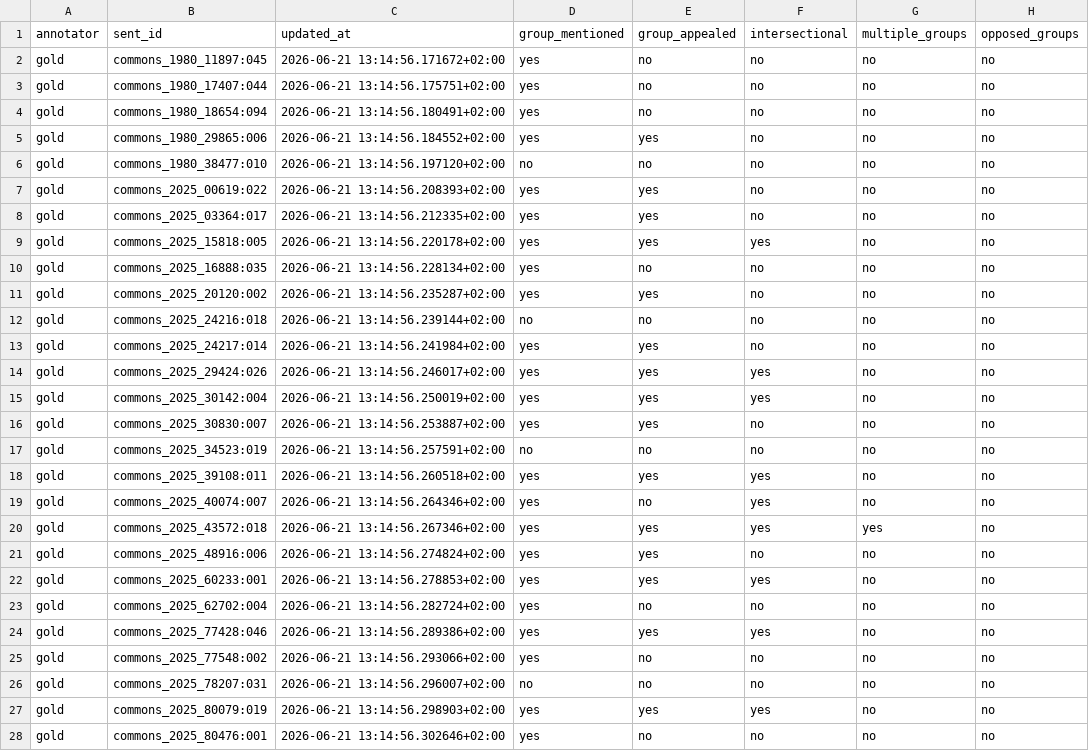
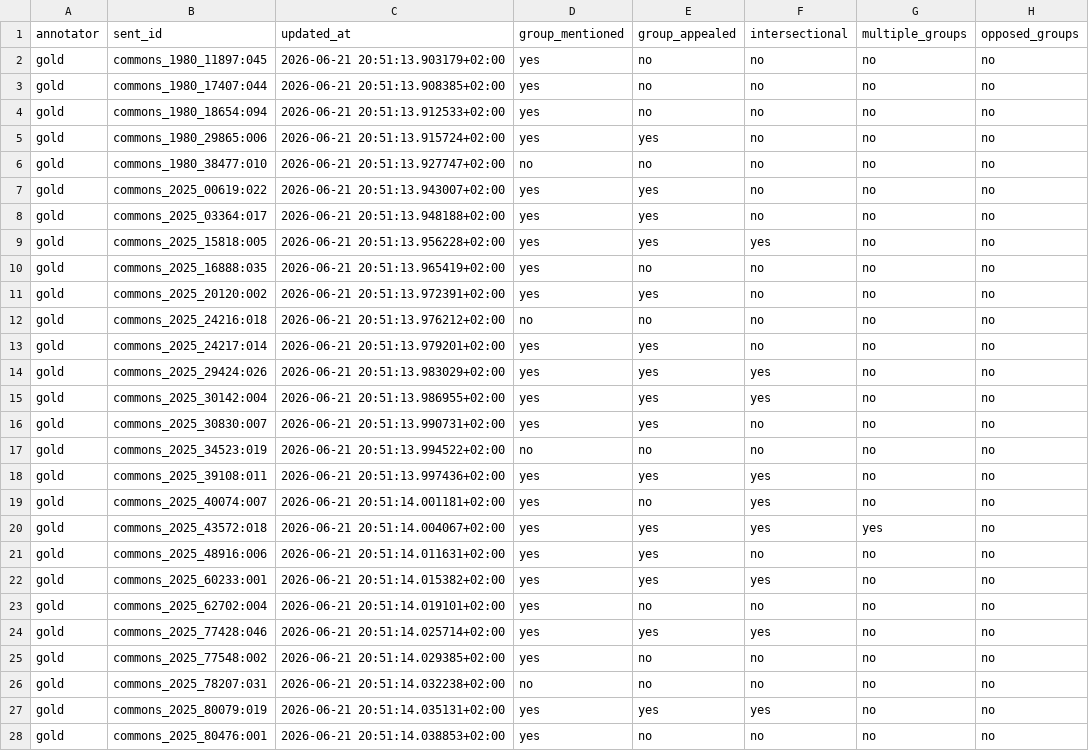
Before and after one commit to kunilovskaya/DLDH-SocSci, a TSV file: data/trial_student_groups/tmp_gold_dataset.tsv, drawn as a sheet; only a part is shown; the diff covers the shown part only; the diff names each change by its address in the sheet, - before the commit and + after, or states it on an @@ line.

Commit message:
data and slides

```diff
--- a/data/trial_student_groups/tmp_gold_dataset.tsv
+++ b/data/trial_student_groups/tmp_gold_dataset.tsv
-C2 (updated_at): 2026-06-21 13:14:56.171672+02:00
+C2 (updated_at): 2026-06-21 20:51:13.903179+02:00
-C3 (updated_at): 2026-06-21 13:14:56.175751+02:00
+C3 (updated_at): 2026-06-21 20:51:13.908385+02:00
-C4 (updated_at): 2026-06-21 13:14:56.180491+02:00
+C4 (updated_at): 2026-06-21 20:51:13.912533+02:00
-C5 (updated_at): 2026-06-21 13:14:56.184552+02:00
+C5 (updated_at): 2026-06-21 20:51:13.915724+02:00
-C6 (updated_at): 2026-06-21 13:14:56.197120+02:00
+C6 (updated_at): 2026-06-21 20:51:13.927747+02:00
-C7 (updated_at): 2026-06-21 13:14:56.208393+02:00
+C7 (updated_at): 2026-06-21 20:51:13.943007+02:00
-C8 (updated_at): 2026-06-21 13:14:56.212335+02:00
+C8 (updated_at): 2026-06-21 20:51:13.948188+02:00
-C9 (updated_at): 2026-06-21 13:14:56.220178+02:00
+C9 (updated_at): 2026-06-21 20:51:13.956228+02:00
-C10 (updated_at): 2026-06-21 13:14:56.228134+02:00
+C10 (updated_at): 2026-06-21 20:51:13.965419+02:00
-C11 (updated_at): 2026-06-21 13:14:56.235287+02:00
+C11 (updated_at): 2026-06-21 20:51:13.972391+02:00
-C12 (updated_at): 2026-06-21 13:14:56.239144+02:00
+C12 (updated_at): 2026-06-21 20:51:13.976212+02:00
-C13 (updated_at): 2026-06-21 13:14:56.241984+02:00
+C13 (updated_at): 2026-06-21 20:51:13.979201+02:00
-C14 (updated_at): 2026-06-21 13:14:56.246017+02:00
+C14 (updated_at): 2026-06-21 20:51:13.983029+02:00
-C15 (updated_at): 2026-06-21 13:14:56.250019+02:00
+C15 (updated_at): 2026-06-21 20:51:13.986955+02:00
-C16 (updated_at): 2026-06-21 13:14:56.253887+02:00
+C16 (updated_at): 2026-06-21 20:51:13.990731+02:00
-C17 (updated_at): 2026-06-21 13:14:56.257591+02:00
+C17 (updated_at): 2026-06-21 20:51:13.994522+02:00
-C18 (updated_at): 2026-06-21 13:14:56.260518+02:00
+C18 (updated_at): 2026-06-21 20:51:13.997436+02:00
-C19 (updated_at): 2026-06-21 13:14:56.264346+02:00
+C19 (updated_at): 2026-06-21 20:51:14.001181+02:00
-C20 (updated_at): 2026-06-21 13:14:56.267346+02:00
+C20 (updated_at): 2026-06-21 20:51:14.004067+02:00
-C21 (updated_at): 2026-06-21 13:14:56.274824+02:00
+C21 (updated_at): 2026-06-21 20:51:14.011631+02:00
-C22 (updated_at): 2026-06-21 13:14:56.278853+02:00
+C22 (updated_at): 2026-06-21 20:51:14.015382+02:00
-C23 (updated_at): 2026-06-21 13:14:56.282724+02:00
+C23 (updated_at): 2026-06-21 20:51:14.019101+02:00
-C24 (updated_at): 2026-06-21 13:14:56.289386+02:00
+C24 (updated_at): 2026-06-21 20:51:14.025714+02:00
-C25 (updated_at): 2026-06-21 13:14:56.293066+02:00
+C25 (updated_at): 2026-06-21 20:51:14.029385+02:00
-C26 (updated_at): 2026-06-21 13:14:56.296007+02:00
+C26 (updated_at): 2026-06-21 20:51:14.032238+02:00
-C27 (updated_at): 2026-06-21 13:14:56.298903+02:00
+C27 (updated_at): 2026-06-21 20:51:14.035131+02:00
-C28 (updated_at): 2026-06-21 13:14:56.302646+02:00
+C28 (updated_at): 2026-06-21 20:51:14.038853+02:00
```
Also changed, not shown: 25 edited cells elsewhere in this file, 8 other files.
